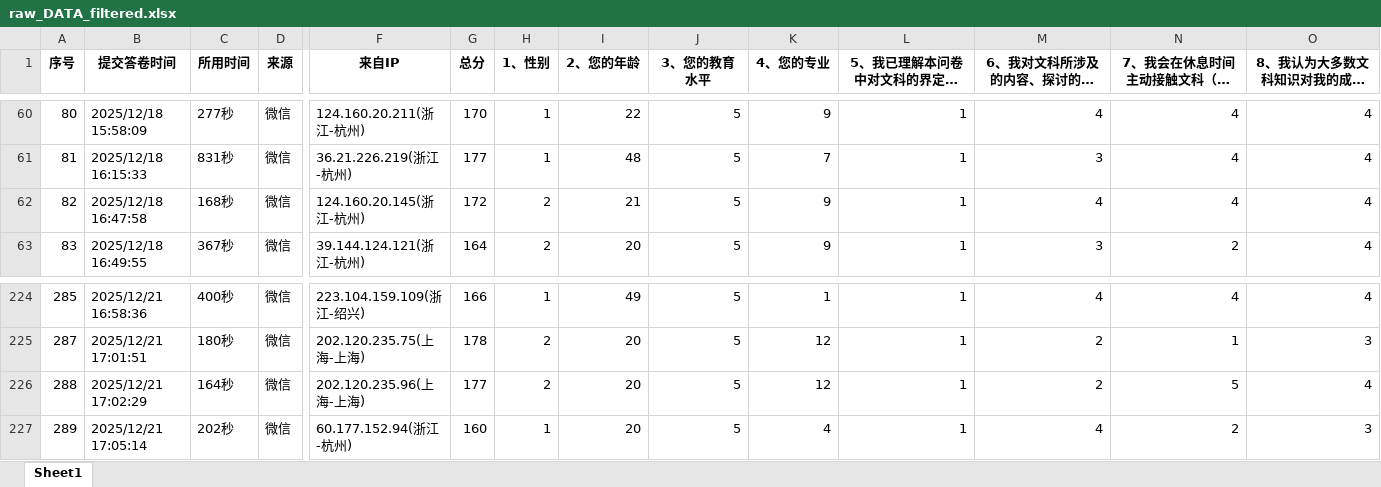
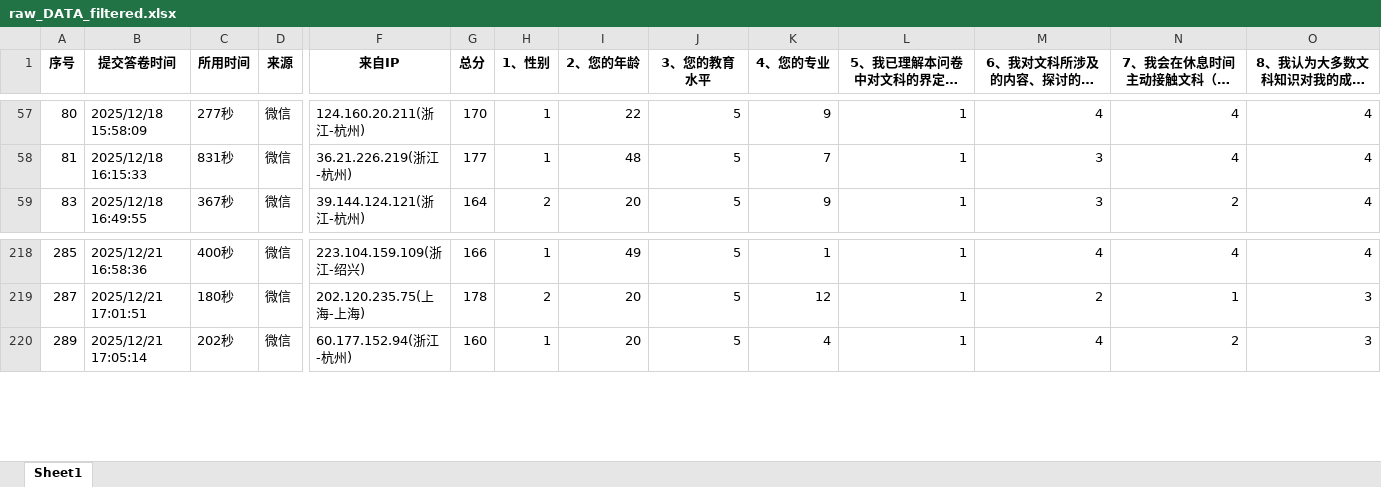
Before and after one commit to taochou-cogsci/Humanities-Attitude-Scale, an Excel workbook: DataAna/raw_DATA_filtered.xlsx, sheet Sheet1, drawn as a sheet; only a part is shown, gaps mark what is left out; long unchanged cells end in …; values as stored, in another font and other column widths than the file's, no borders; removed rows and columns are numbered as before the commit, all else as after; rows hold the shown columns only; the diff covers the shown part only; the diff names each change by its address in the sheet, - before the commit and + after, or states it on an @@ line.

```diff
--- a/DataAna/raw_DATA_filtered.xlsx (sheet Sheet1)
+++ b/DataAna/raw_DATA_filtered.xlsx (sheet Sheet1)
-row 62: 82 | 2025/12/18 16:47:58 | 168秒 | 微信 | 124.160.20.145(浙江-杭州) | 172 | 2 | 21 | 5 | 9 | 1 | 4 | 4 | 4
-row 226: 288 | 2025/12/21 17:02:29 | 164秒 | 微信 | 202.120.235.96(上海-上海) | 177 | 2 | 20 | 5 | 12 | 1 | 2 | 5 | 4
```
Also changed, not shown: 6 added rows and 5 removed rows elsewhere in this sheet, DataAna/EFA_DATA.xlsx, DataAna/converted_DATA.xlsx, 29 other files.
